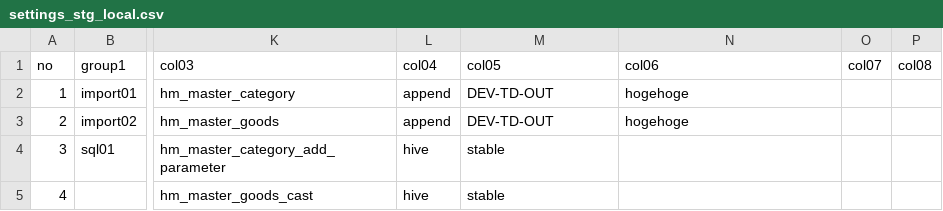
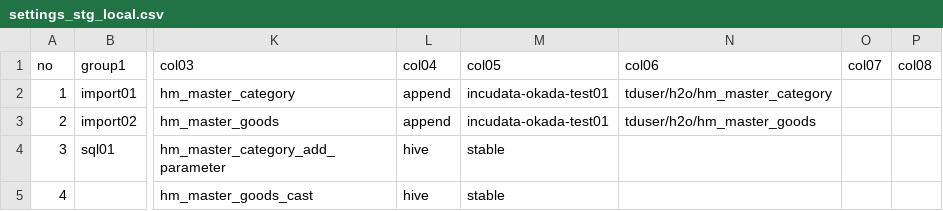
Before and after one commit to haru0920/github, a CSV file: 002_h2o/h2o_hitmall_import_calculate/control/settings_stg_local.csv, drawn as a sheet; only a part is shown, gaps mark what is left out; the diff names each change by its address in the sheet, - before the commit and + after, or states it on an @@ line.

```diff
--- a/002_h2o/h2o_hitmall_import_calculate/control/settings_stg_local.csv
+++ b/002_h2o/h2o_hitmall_import_calculate/control/settings_stg_local.csv
-M2:M3 (col05): DEV-TD-OUT
+M2:M3 (col05): incudata-okada-test01
-N2 (col06): hogehoge
+N2 (col06): tduser/h2o/hm_master_category
-N3 (col06): hogehoge
+N3 (col06): tduser/h2o/hm_master_goods
```
Also changed, not shown: 002_h2o/h2o_bdash_import_calculate/control/settings_pro.csv, 002_h2o/h2o_bdash_import_calculate/control/settings_stg.csv, 6 other files.
